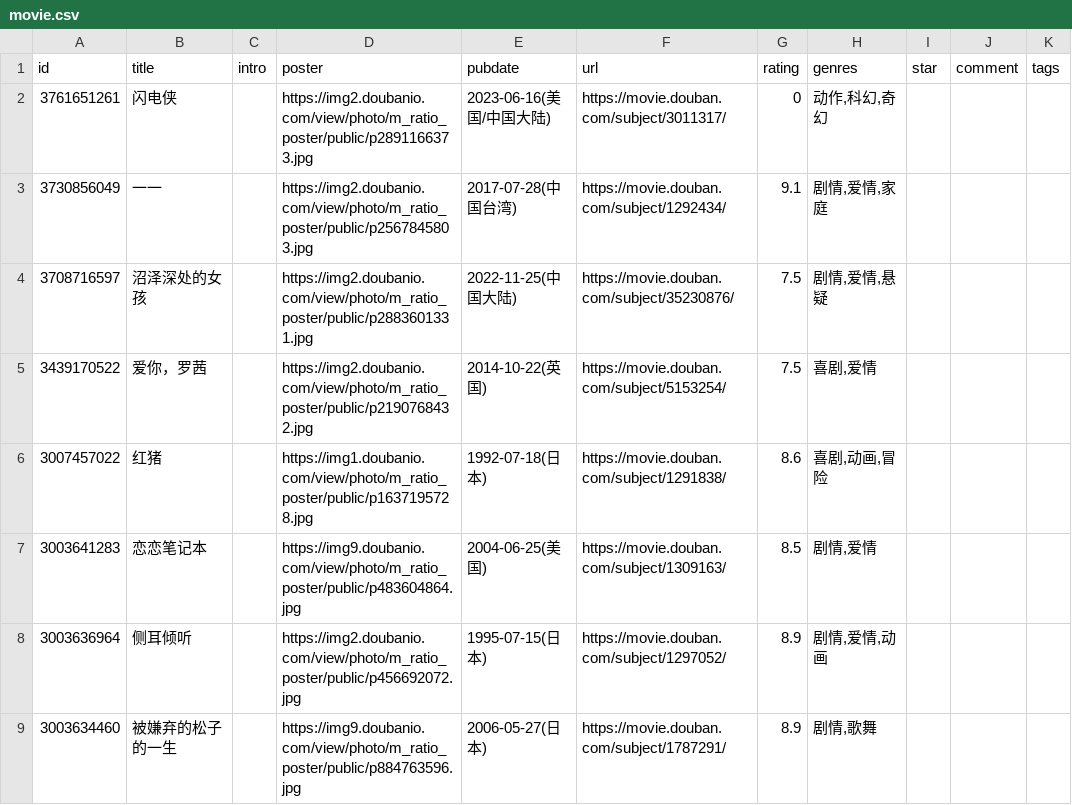
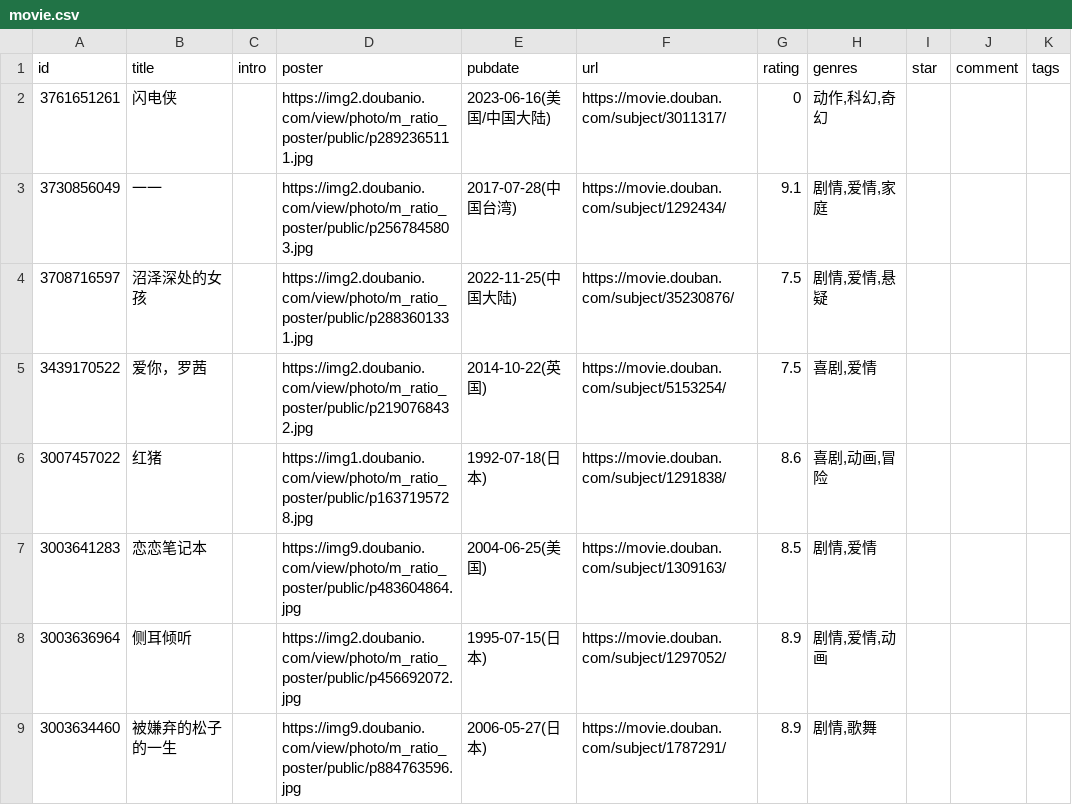
Before and after one commit to ihavenoideaa/hideaway-Pages, a CSV file: data/douban/wish/movie.csv, drawn as a sheet; only a part is shown; the diff names each change by its address in the sheet, - before the commit and + after, or states it on an @@ line.

Commit message:
chore: update douban data

```diff
--- a/data/douban/wish/movie.csv
+++ b/data/douban/wish/movie.csv
-D2 (poster): https://img2.doubanio.com/view/photo/m_ratio_poster/public/p2891166373.jpg
+D2 (poster): https://img2.doubanio.com/view/photo/m_ratio_poster/public/p2892365111.jpg
```
